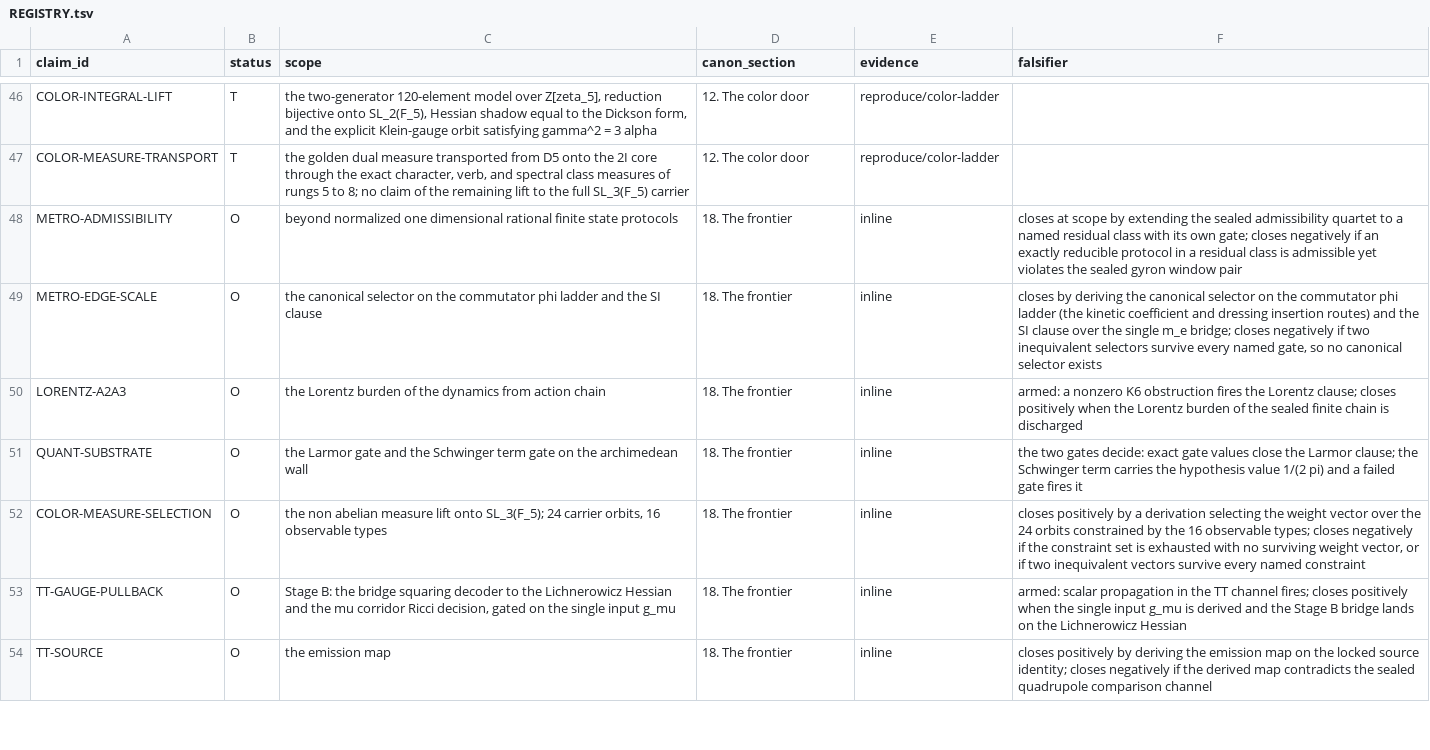
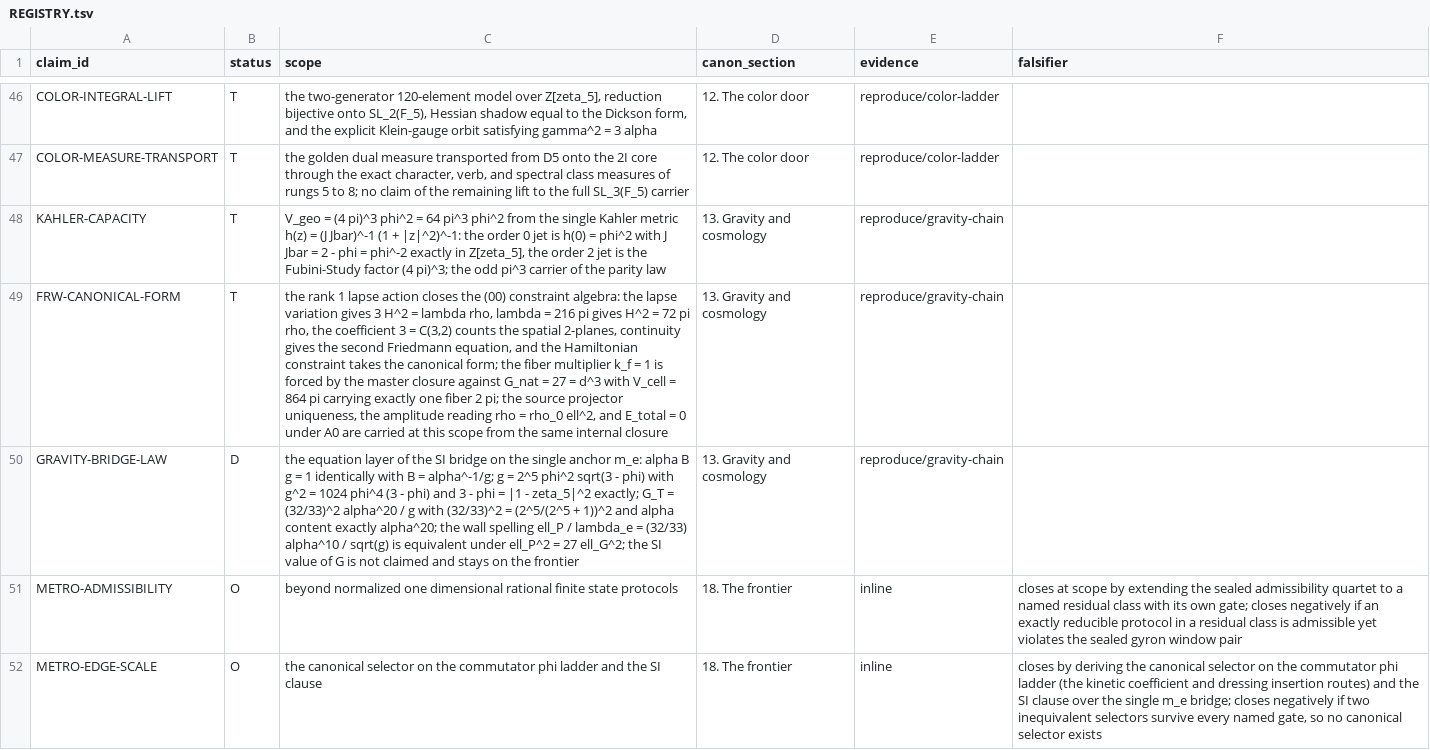
Before and after one commit to mathorn1973/twist-j, a TSV file: canon/REGISTRY.tsv, drawn as a sheet; only a part is shown, gaps mark what is left out; the shorter side is filled out with more unchanged rows; the diff names each change by its address in the sheet, - before the commit and + after, or states it on an @@ line.

Commit message:
Stage the Public Canon gravity chain: reproduce/gravity-chain (12/12: the modulus chord J Jbar = 2 - phi = phi^-2 with N(J) = 1, the Kahler jet and the capacity monomial 64 pi^3 phi^2, the rank 1 lapse action closing the (00) algebra with lambda = 216 pi and H^2 = 72 pi rho, the Euler-Lagrange chain to the second Friedmann equation, the canonical Hamiltonian form, the forced fiber k_f = 1 against G_nat = 27 = d^3 with V_cell = 864 pi, the fiber circle J = zeta (zeta + zeta^4), the exact bridge square g^2 = 1024 phi^4 (3 - phi), the wall spelling at the equation layer); three registry rows: KAHLER-CAPACITY T, FRW-CANONICAL-FORM T, GRAVITY-BRIDGE-LAW D; registry 78 claims

```diff
--- a/canon/REGISTRY.tsv
+++ b/canon/REGISTRY.tsv
+row 48: KAHLER-CAPACITY | T | V_geo = (4 pi)^3 phi^2 = 64 pi^3 phi^2 from the single Kahler metric h(z) = (J Jbar)^-1 (1 + |z|^2)^-1: the order 0 jet is h(0) = phi^2 with J Jbar = 2 - phi = phi^-2 exactly in Z[zeta_5], the order 2 jet is the Fubini-Study factor (4 pi)^3; the odd pi^3 carrier of the parity law | 13. Gravity and cosmology | reproduce/gravity-chain
+row 49: FRW-CANONICAL-FORM | T | the rank 1 lapse action closes the (00) constraint algebra: the lapse variation gives 3 H^2 = lambda rho, lambda = 216 pi gives H^2 = 72 pi rho, the coefficient 3 = C(3,2) counts the spatial 2-planes, continuity gives the second Friedmann equation, and the Hamiltonian constraint takes the canonical form; the fiber multiplier k_f = 1 is forced by the master closure against G_nat = 27 = d^3 with V_cell = 864 pi carrying exactly one fiber 2 pi; the source projector uniqueness, the amplitude reading rho = rho_0 ell^2, and E_total = 0 under A0 are carried at this scope from the same internal closure | 13. Gravity and cosmology | reproduce/gravity-chain
+row 50: GRAVITY-BRIDGE-LAW | D | the equation layer of the SI bridge on the single anchor m_e: alpha B g = 1 identically with B = alpha^-1/g; g = 2^5 phi^2 sqrt(3 - phi) with g^2 = 1024 phi^4 (3 - phi) and 3 - phi = |1 - zeta_5|^2 exactly; G_T = (32/33)^2 alpha^20 / g with (32/33)^2 = (2^5/(2^5 + 1))^2 and alpha content exactly alpha^20; the wall spelling ell_P / lambda_e = (32/33) alpha^10 / sqrt(g) is equivalent under ell_P^2 = 27 ell_G^2; the SI value of G is not claimed and stays on the frontier | 13. Gravity and cosmology | reproduce/gravity-chain
```
Also changed, not shown: 8 other files.
